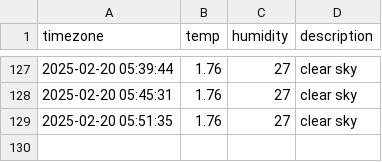
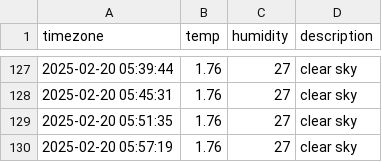
Before and after one commit to u-ng/seoul_weather, a CSV file: seoul_weather.csv, drawn as a sheet; only a part is shown, gaps mark what is left out; the diff names each change by its address in the sheet, - before the commit and + after, or states it on an @@ line.

```diff
--- a/seoul_weather.csv
+++ b/seoul_weather.csv
+row 130: 2025-02-20 05:57:19 | 1.76 | 27 | clear sky
```
